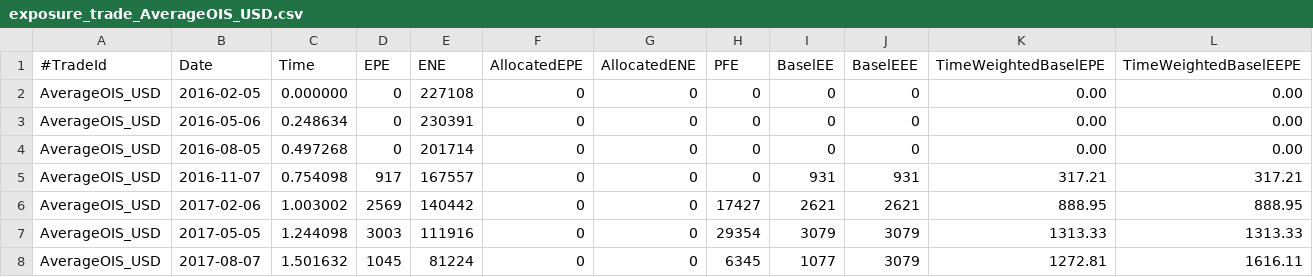
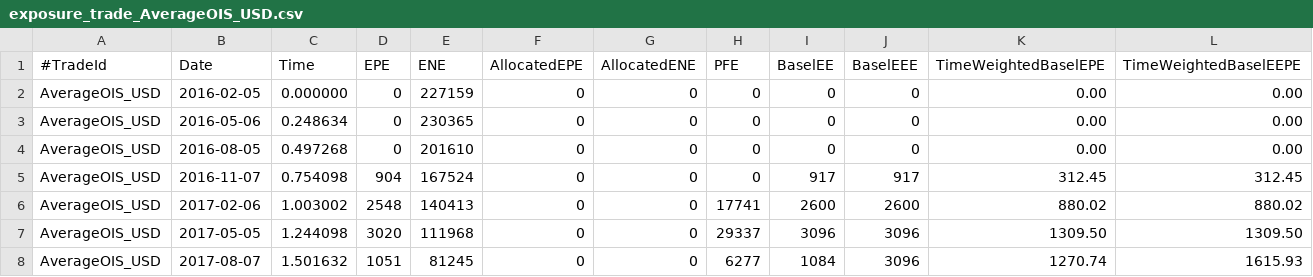
Before and after one commit to OpenSourceRisk/Engine, a CSV file: Examples/AmericanMonteCarlo/ExpectedOutput/amc/exposure_trade_AverageOIS_USD.csv, drawn as a sheet; only a part is shown; the diff covers the shown part only.

Commit message:
QPR-13522 update expected results after merge

```diff
--- a/Examples/AmericanMonteCarlo/ExpectedOutput/amc/exposure_trade_AverageOIS_USD.csv
+++ b/Examples/AmericanMonteCarlo/ExpectedOutput/amc/exposure_trade_AverageOIS_USD.csv
@@ -1,8 +1,8 @@
 #TradeId,Date,Time,EPE,ENE,AllocatedEPE,AllocatedENE,PFE,BaselEE,BaselEEE,TimeWeightedBaselEPE,TimeWeightedBaselEEPE
-AverageOIS_USD,2016-02-05,0.000000,0,227108,0,0,0,0,0,0.00,0.00
-AverageOIS_USD,2016-05-06,0.248634,0,230391,0,0,0,0,0,0.00,0.00
-AverageOIS_USD,2016-08-05,0.497268,0,201714,0,0,0,0,0,0.00,0.00
-AverageOIS_USD,2016-11-07,0.754098,917,167557,0,0,0,931,931,317.21,317.21
-AverageOIS_USD,2017-02-06,1.003002,2569,140442,0,0,17427,2621,2621,888.95,888.95
-AverageOIS_USD,2017-05-05,1.244098,3003,111916,0,0,29354,3079,3079,1313.33,1313.33
-AverageOIS_USD,2017-08-07,1.501632,1045,81224,0,0,6345,1077,3079,1272.81,1616.11
+AverageOIS_USD,2016-02-05,0.000000,0,227159,0,0,0,0,0,0.00,0.00
+AverageOIS_USD,2016-05-06,0.248634,0,230365,0,0,0,0,0,0.00,0.00
+AverageOIS_USD,2016-08-05,0.497268,0,201610,0,0,0,0,0,0.00,0.00
+AverageOIS_USD,2016-11-07,0.754098,904,167524,0,0,0,917,917,312.45,312.45
+AverageOIS_USD,2017-02-06,1.003002,2548,140413,0,0,17741,2600,2600,880.02,880.02
+AverageOIS_USD,2017-05-05,1.244098,3020,111968,0,0,29337,3096,3096,1309.50,1309.50
+AverageOIS_USD,2017-08-07,1.501632,1051,81245,0,0,6277,1084,3096,1270.74,1615.93
```
Also changed, not shown: 94 edited cells elsewhere in this file, Examples/AmericanMonteCarlo/ExpectedOutput/amc/exposure_trade_Composite.csv.
